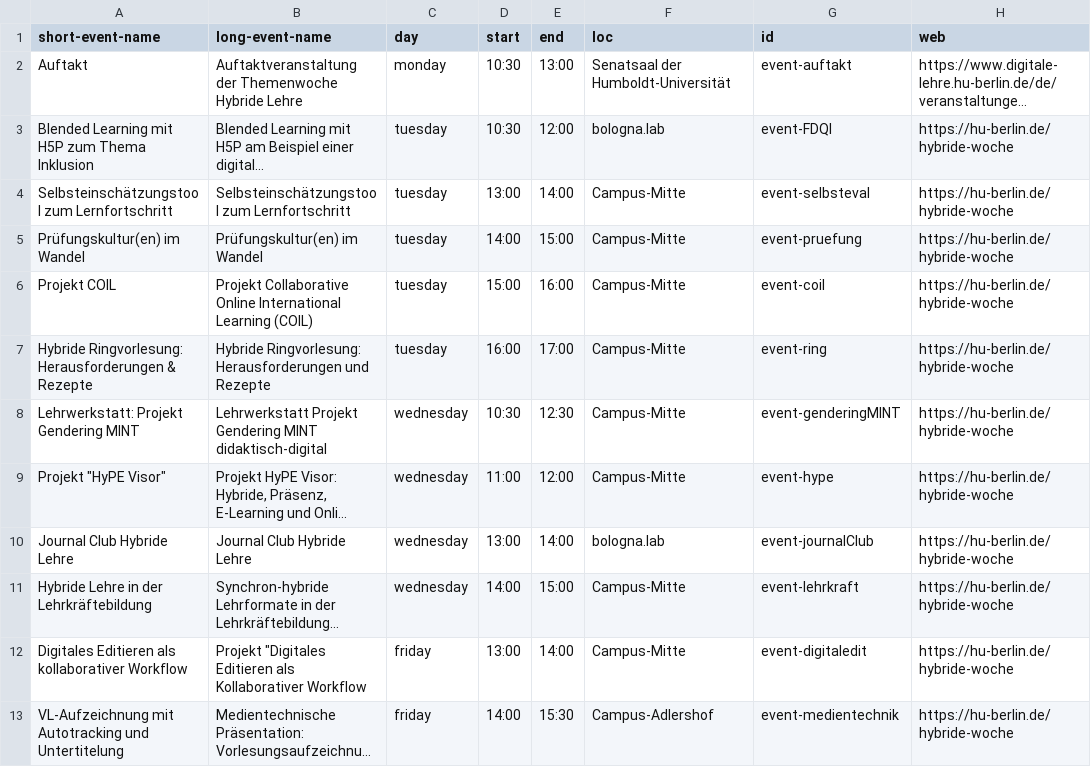
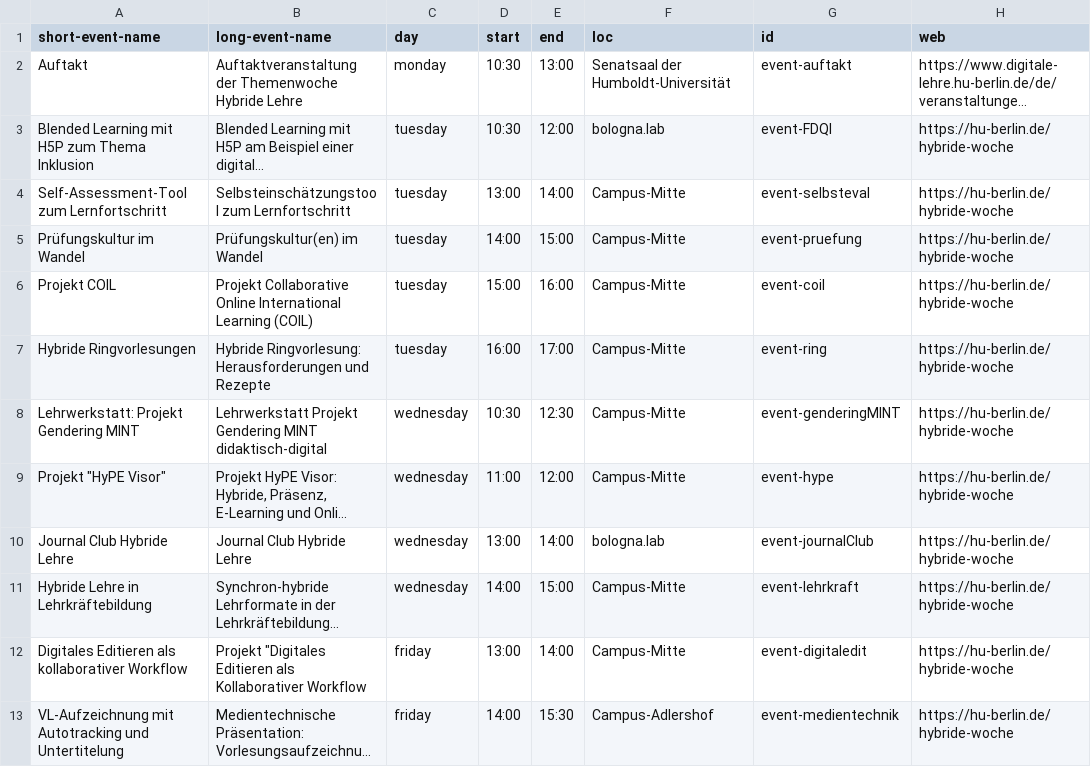
Before and after one commit to bolognalab/bolognalab.github.io, a CSV file: files/programm-themenwoche.csv, drawn as a sheet; only a part is shown; long unchanged cells end in …; the diff names each change by its address in the sheet, - before the commit and + after, or states it on an @@ line.

```diff
--- a/files/programm-themenwoche.csv
+++ b/files/programm-themenwoche.csv
-A4 (short-event-name): Selbsteinschätzungstool zum Lernfortschritt
+A4 (short-event-name): Self-Assessment-Tool zum Lernfortschritt
-A5 (short-event-name): Prüfungskultur(en) im Wandel
+A5 (short-event-name): Prüfungskultur im Wandel
-A7 (short-event-name): Hybride Ringvorlesung: Herausforderungen & Rezepte
+A7 (short-event-name): Hybride Ringvorlesungen
-A11 (short-event-name): Hybride Lehre in der Lehrkräftebildung
+A11 (short-event-name): Hybride Lehre in Lehrkräftebildung
```
Also changed, not shown: 2 other files.
